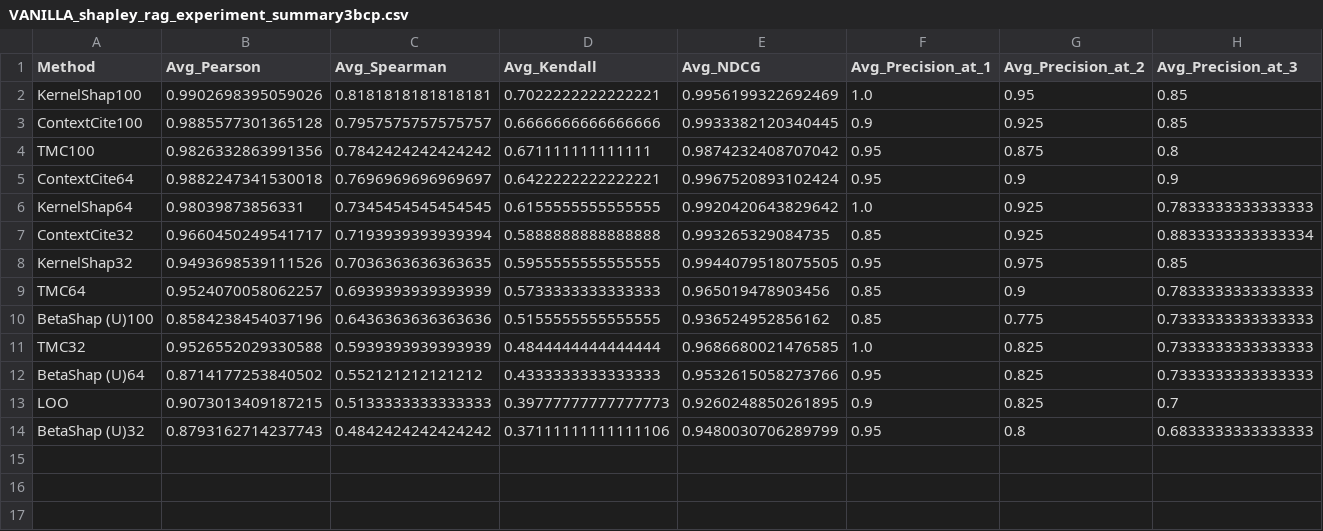
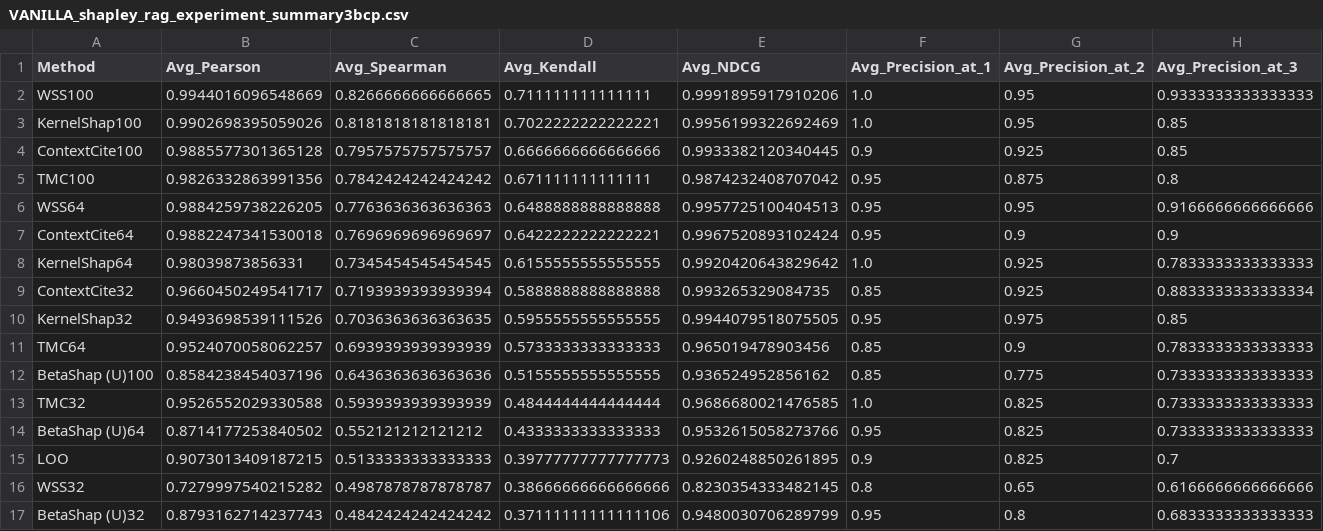
Before and after one commit to iNema9590/LLMX, a CSV file: Experiment_data/20_duplicate/Qwen2.5-3B-Instruct/VANILLA_shapley_rag_experiment_summary3bcp.csv, drawn as a sheet; only a part is shown; rows hold the shown columns only; the diff names each change by its address in the sheet, - before the commit and + after, or states it on an @@ line.

```diff
--- a/Experiment_data/20_duplicate/Qwen2.5-3B-Instruct/VANILLA_shapley_rag_experiment_summary3bcp.csv
+++ b/Experiment_data/20_duplicate/Qwen2.5-3B-Instruct/VANILLA_shapley_rag_experiment_summary3bcp.csv
+row 2: WSS100 | 0.9944016096548669 | 0.8266666666666665 | 0.711111111111111 | 0.9991895917910206 | 1.0 | 0.95 | 0.9333333333333333
+row 6: WSS64 | 0.9884259738226205 | 0.7763636363636363 | 0.6488888888888888 | 0.9957725100404513 | 0.95 | 0.95 | 0.9166666666666666
+row 16: WSS32 | 0.7279997540215282 | 0.4987878787878787 | 0.38666666666666666 | 0.8230354333482145 | 0.8 | 0.65 | 0.6166666666666666
```
Also changed, not shown: Experiment_data/20_complementary/Mistral-7B-Instruct-v0.3/VANILLA_shapley_rag_experiment_summary3bcp.csv, Experiment_data/20_complementary/Qwen2.5-3B-Instruct/VANILLA_shapley_rag_experiment_summary3bcp.csv, 33 other files.
